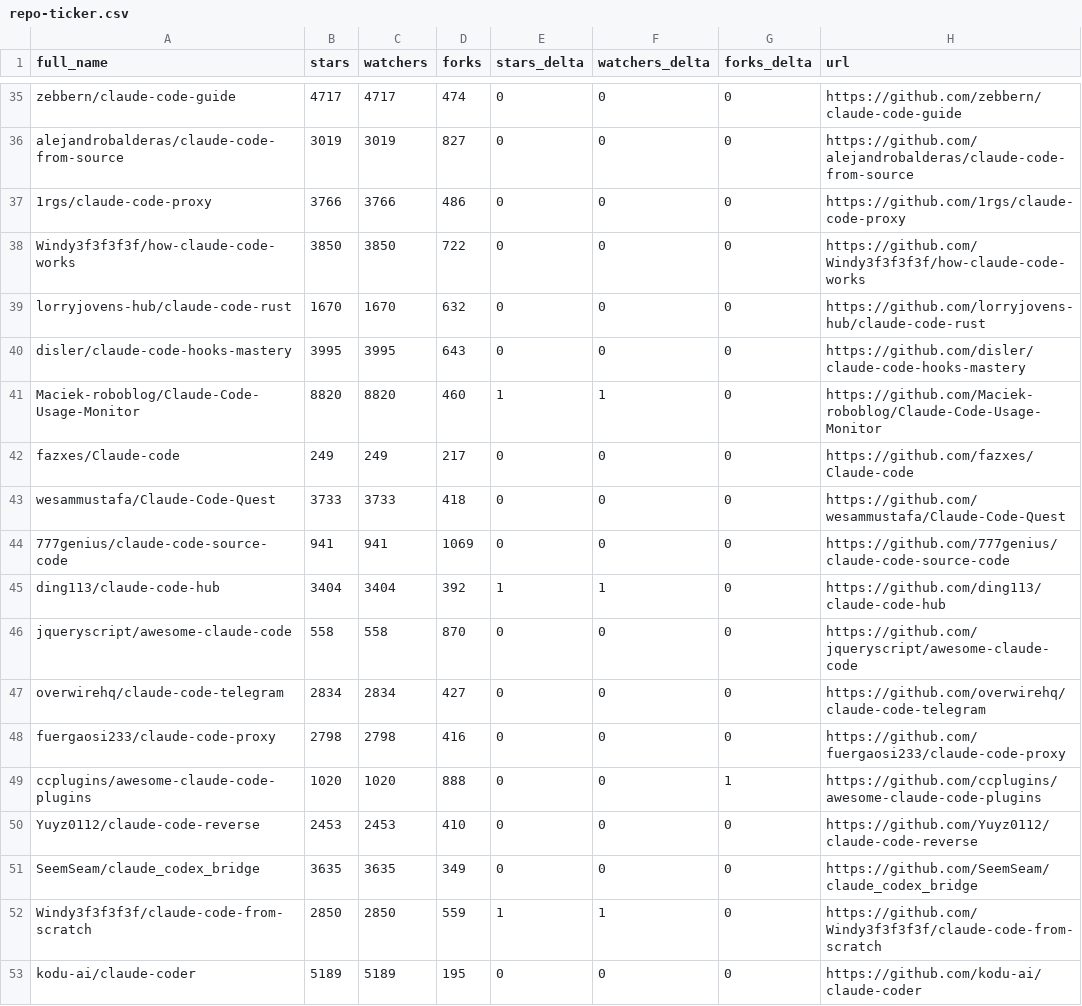
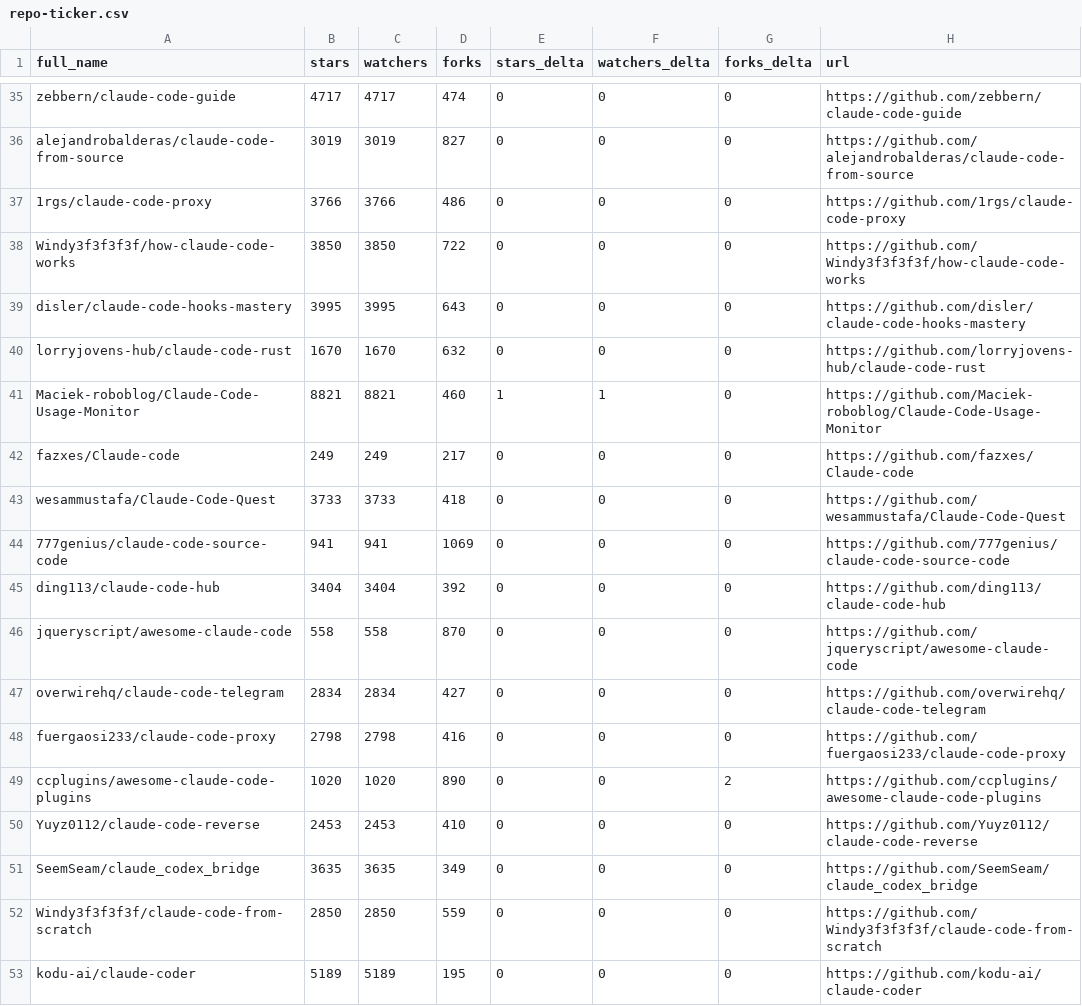
Before and after one commit to louis030195/awesome-claude-code, a CSV file: data/repo-ticker.csv, drawn as a sheet; only a part is shown, gaps mark what is left out; the diff covers the shown part only.

```diff
--- a/data/repo-ticker.csv
+++ b/data/repo-ticker.csv
@@ -38,5 +38,5 @@ alejandrobalderas/claude-code-from-source,3019,3019,827,0,0,0,https://github.com
 Windy3f3f3f3f/how-claude-code-works,3850,3850,722,0,0,0,https://github.com/Windy3f3f3f3f/how-claude-code-works
+disler/claude-code-hooks-mastery,3995,3995,643,0,0,0,https://github.com/disler/claude-code-hooks-mastery
 lorryjovens-hub/claude-code-rust,1670,1670,632,0,0,0,https://github.com/lorryjovens-hub/claude-code-rust
-disler/claude-code-hooks-mastery,3995,3995,643,0,0,0,https://github.com/disler/claude-code-hooks-mastery
-Maciek-roboblog/Claude-Code-Usage-Monitor,8820,8820,460,1,1,0,https://github.com/Maciek-roboblog/Claude-Code-Usage-Monitor
+Maciek-roboblog/Claude-Code-Usage-Monitor,8821,8821,460,1,1,0,https://github.com/Maciek-roboblog/Claude-Code-Usage-Monitor
 fazxes/Claude-code,249,249,217,0,0,0,https://github.com/fazxes/Claude-code
@@ -44,3 +44,3 @@ wesammustafa/Claude-Code-Quest,3733,3733,418,0,0,0,https://github.com/wesammusta
 777genius/claude-code-source-code,941,941,1069,0,0,0,https://github.com/777genius/claude-code-source-code
-ding113/claude-code-hub,3404,3404,392,1,1,0,https://github.com/ding113/claude-code-hub
+ding113/claude-code-hub,3404,3404,392,0,0,0,https://github.com/ding113/claude-code-hub
 jqueryscript/awesome-claude-code,558,558,870,0,0,0,https://github.com/jqueryscript/awesome-claude-code
@@ -48,6 +48,6 @@ overwirehq/claude-code-telegram,2834,2834,427,0,0,0,https://github.com/overwireh
 fuergaosi233/claude-code-proxy,2798,2798,416,0,0,0,https://github.com/fuergaosi233/claude-code-proxy
-ccplugins/awesome-claude-code-plugins,1020,1020,888,0,0,1,https://github.com/ccplugins/awesome-claude-code-plugins
+ccplugins/awesome-claude-code-plugins,1020,1020,890,0,0,2,https://github.com/ccplugins/awesome-claude-code-plugins
 Yuyz0112/claude-code-reverse,2453,2453,410,0,0,0,https://github.com/Yuyz0112/claude-code-reverse
 SeemSeam/claude_codex_bridge,3635,3635,349,0,0,0,https://github.com/SeemSeam/claude_codex_bridge
-Windy3f3f3f3f/claude-code-from-scratch,2850,2850,559,1,1,0,https://github.com/Windy3f3f3f3f/claude-code-from-scratch
+Windy3f3f3f3f/claude-code-from-scratch,2850,2850,559,0,0,0,https://github.com/Windy3f3f3f3f/claude-code-from-scratch
 kodu-ai/claude-coder,5189,5189,195,0,0,0,https://github.com/kodu-ai/claude-coder
```
Also changed, not shown: 1 added row, 1 removed row, 1 moved row and 95 edited cells elsewhere in this file, 2 other files.
